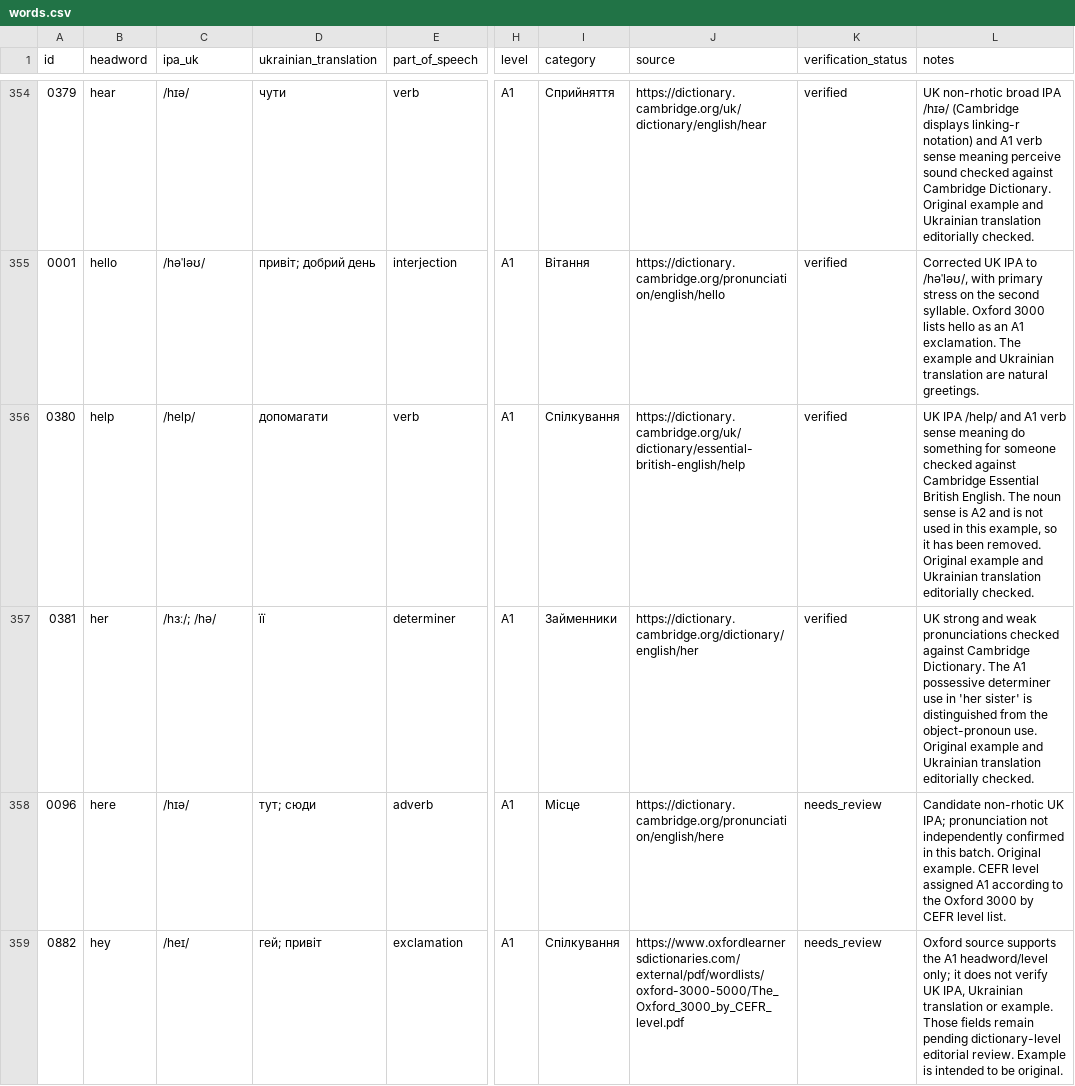
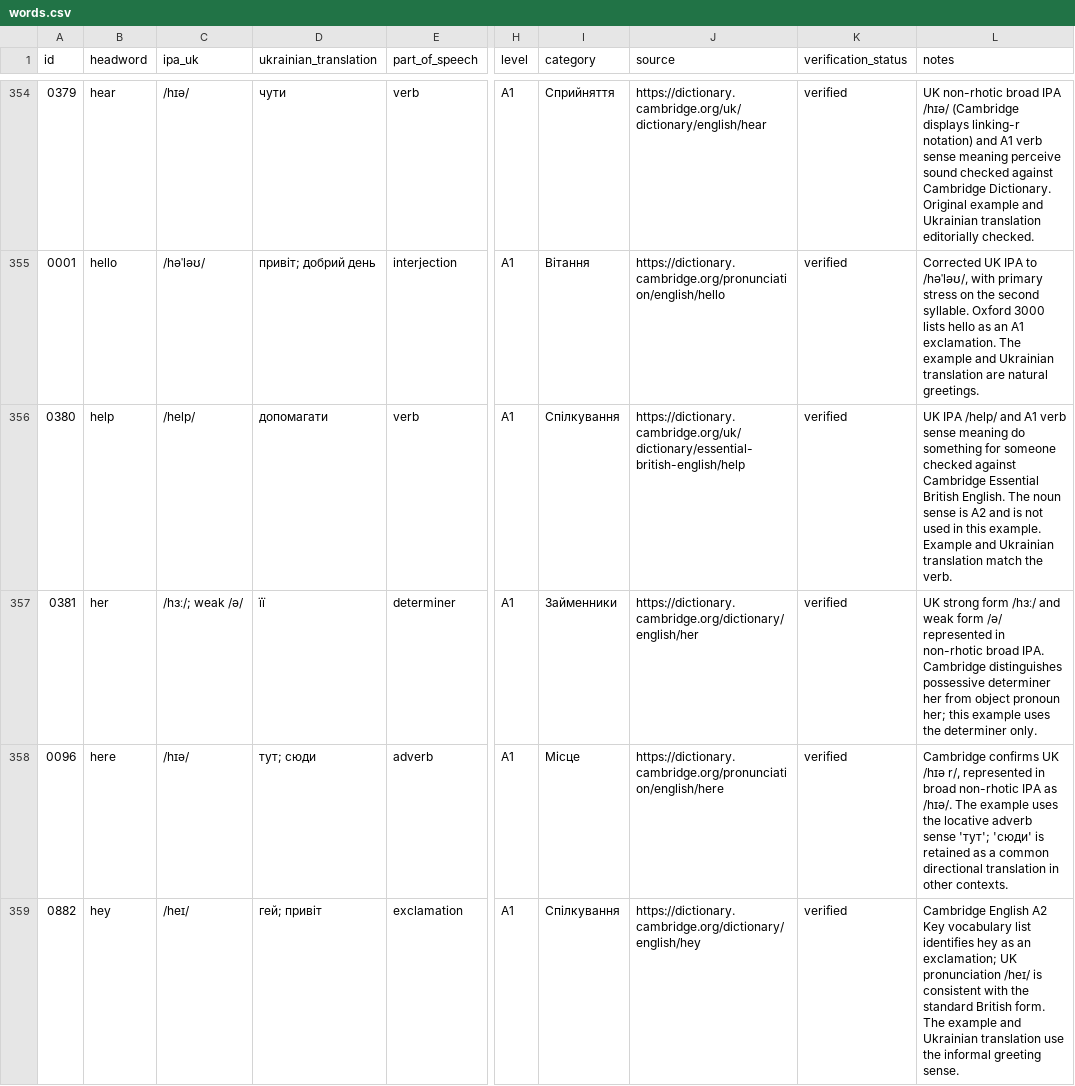
Before and after one commit to kiinoshkaaa/english-ukrainian-dictionary, a CSV file: data/a1/words.csv, drawn as a sheet; only a part is shown, gaps mark what is left out; the diff covers the shown part only; the diff names each change by its address in the sheet, - before the commit and + after, or states it on an @@ line.

Commit message:
Verify and refine A1 entries help through husband

```diff
--- a/data/a1/words.csv
+++ b/data/a1/words.csv
-L356 (notes): …in this example, so it has been removed. Original example and Ukrainian translation editorially checked.
+L356 (notes): …in this example. Example and Ukrainian translation match the verb.
-C357 (ipa_uk): /hɜː/; /hə/
+C357 (ipa_uk): /hɜː/; weak /ə/
-L357 (notes): UK strong and weak pronunciations checked against Cambridge Dictionary. The A1 possessive determiner use in 'her sister' is distinguished from the object-pronoun use. Original example and Ukrainian translation editorially checked.
+L357 (notes): UK strong form /hɜː/ and weak form /ə/ represented in non-rhotic broad IPA. Cambridge distinguishes possessive determiner her from object pronoun her; this example uses the determiner only.
-K358:K359 (verification_status): needs_review
+K358:K359 (verification_status): verified
-L358 (notes): Candidate non-rhotic UK IPA; pronunciation not independently confirmed in this batch. Original example. CEFR level assigned A1 according to the Oxford 3000 by CEFR level list.
+L358 (notes): Cambridge confirms UK /hɪə r/, represented in broad non-rhotic IPA as /hɪə/. The example uses the locative adverb sense 'тут'; 'сюди' is retained as a common directional translation in other contexts.
-J359 (source): https://www.oxfordlearnersdictionaries.com/external/pdf/wordlists/oxford-3000-5000/The_Oxford_3000_by_CEFR_level.pdf
+J359 (source): https://dictionary.cambridge.org/dictionary/english/hey
-L359 (notes): Oxford source supports the A1 headword/level only; it does not verify UK IPA, Ukrainian translation or example. Those fields remain pending dictionary-level editorial review. Example is intended to be original.
+L359 (notes): Cambridge English A2 Key vocabulary list identifies hey as an exclamation; UK pronunciation /heɪ/ is consistent with the standard British form. The example and Ukrainian translation use the informal greeting sense.
```
Also changed, not shown: 53 edited cells elsewhere in this file.
